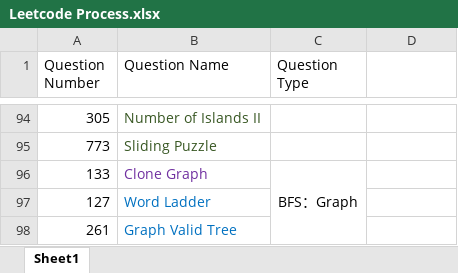
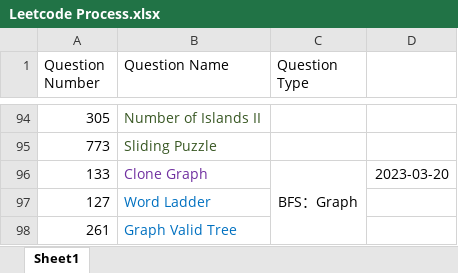
Before and after one commit to calebhuangsea/Leetcode, an Excel workbook: Leetcode Process.xlsx, sheet Sheet1, drawn as a sheet; only a part is shown, gaps mark what is left out; values as stored, in another font and other column widths than the file's, no borders; the diff names each change by its address in the sheet, - before the commit and + after, or states it on an @@ line.

```diff
--- a/Leetcode Process.xlsx (sheet Sheet1)
+++ b/Leetcode Process.xlsx (sheet Sheet1)
-D96: (empty)
+D96: 2023-03-20
```
Also changed, not shown: 17 other files.
